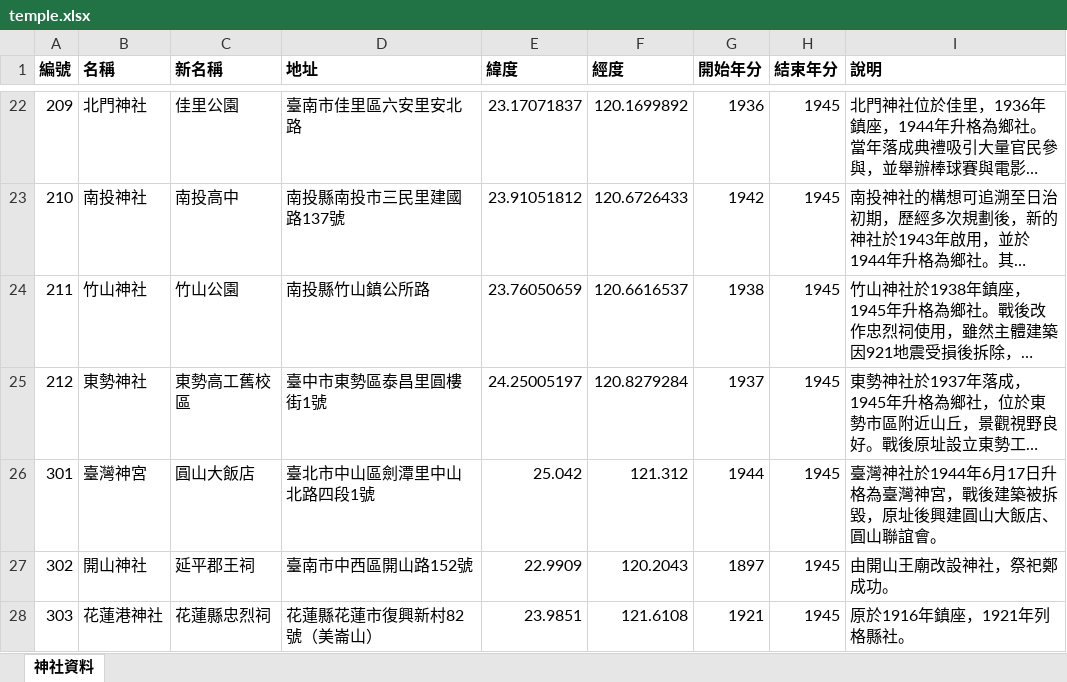
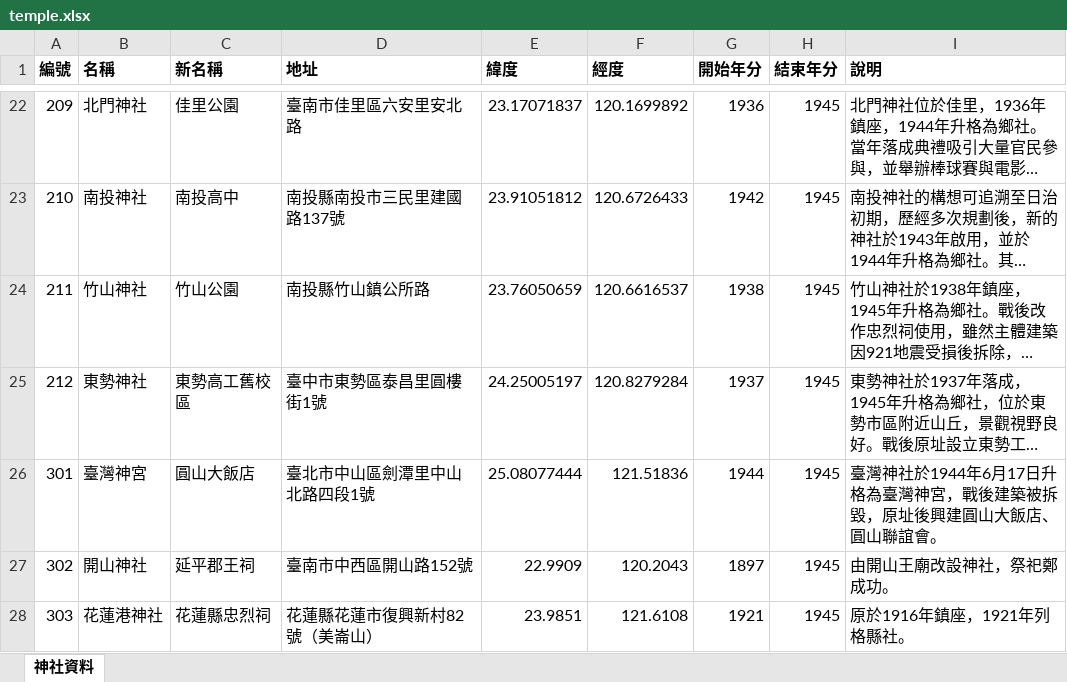
Before and after one commit to kaish-on-github/mapu2, an Excel workbook: temple.xlsx, sheet 神社資料, drawn as a sheet; only a part is shown, gaps mark what is left out; long unchanged cells end in …; values as stored, in another font and other column widths than the file's, no borders; the diff names each change by its address in the sheet, - before the commit and + after, or states it on an @@ line.

```diff
--- a/temple.xlsx (sheet 神社資料)
+++ b/temple.xlsx (sheet 神社資料)
-E26 (緯度): 25.042
+E26 (緯度): 25.08077444
-F26 (經度): 121.312
+F26 (經度): 121.51836
```
Also changed, not shown: 6 other files.
